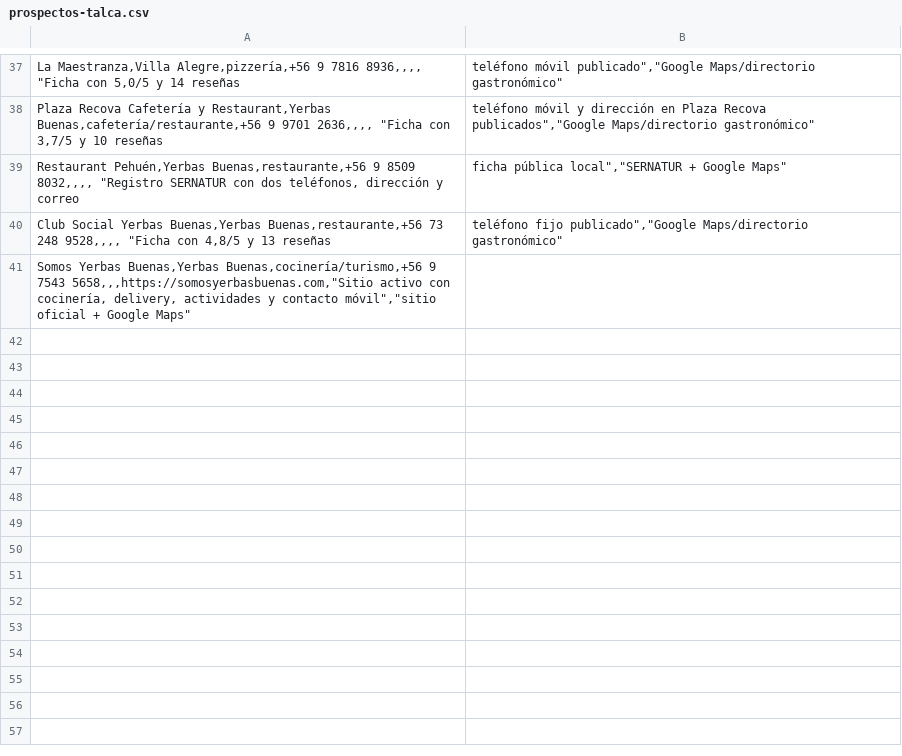
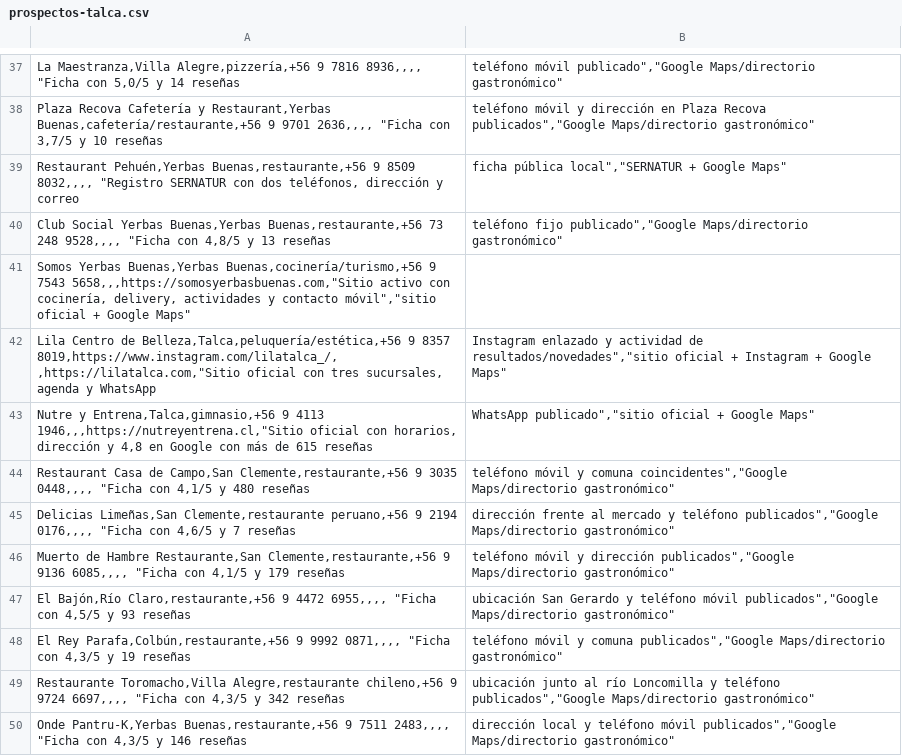
Before and after one commit to falopass/s-tialo, a CSV file: prospeccion/prospectos-talca.csv, drawn as a sheet; only a part is shown, gaps mark what is left out; the diff names each change by its address in the sheet, - before the commit and + after, or states it on an @@ line.

Commit message:
research: expand Talca area prospects

```diff
--- a/prospeccion/prospectos-talca.csv
+++ b/prospeccion/prospectos-talca.csv
+row 42: Lila Centro de Belleza,Talca,peluquería/estética,+56 9 8357 8019,https://www.instagram.com/lilatalca_/, ,https://lilatalca.com,"Sitio oficial con tres sucursales, agenda y WhatsApp | Instagram enlazado y actividad de resultados/novedades","sitio oficial + Instagram + Google Maps"
+row 43: Nutre y Entrena,Talca,gimnasio,+56 9 4113 1946,,,https://nutreyentrena.cl,"Sitio oficial con horarios, dirección y 4,8 en Google con más de 615 reseñas | WhatsApp publicado","sitio oficial + Google Maps"
+row 44: Restaurant Casa de Campo,San Clemente,restaurante,+56 9 3035 0448,,,, "Ficha con 4,1/5 y 480 reseñas | teléfono móvil y comuna coincidentes","Google Maps/directorio gastronómico"
+row 45: Delicias Limeñas,San Clemente,restaurante peruano,+56 9 2194 0176,,,, "Ficha con 4,6/5 y 7 reseñas | dirección frente al mercado y teléfono publicados","Google Maps/directorio gastronómico"
+row 46: Muerto de Hambre Restaurante,San Clemente,restaurante,+56 9 9136 6085,,,, "Ficha con 4,1/5 y 179 reseñas | teléfono móvil y dirección publicados","Google Maps/directorio gastronómico"
+row 47: El Bajón,Río Claro,restaurante,+56 9 4472 6955,,,, "Ficha con 4,5/5 y 93 reseñas | ubicación San Gerardo y teléfono móvil publicados","Google Maps/directorio gastronómico"
+row 48: El Rey Parafa,Colbún,restaurante,+56 9 9992 0871,,,, "Ficha con 4,3/5 y 19 reseñas | teléfono móvil y comuna publicados","Google Maps/directorio gastronómico"
+row 49: Restaurante Toromacho,Villa Alegre,restaurante chileno,+56 9 9724 6697,,,, "Ficha con 4,3/5 y 342 reseñas | ubicación junto al río Loncomilla y teléfono publicados","Google Maps/directorio gastronómico"
+row 50: Onde Pantru-K,Yerbas Buenas,restaurante,+56 9 7511 2483,,,, "Ficha con 4,3/5 y 146 reseñas | dirección local y teléfono móvil publicados","Google Maps/directorio gastronómico"
```
